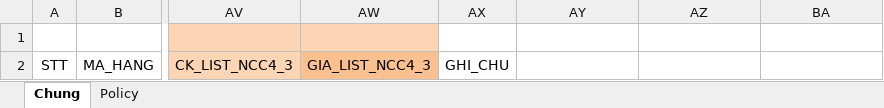
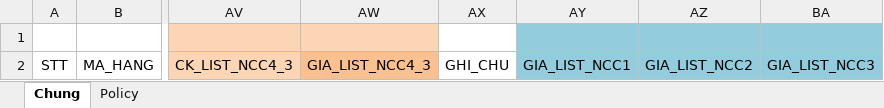
Before and after one commit to HOPLONG/17052017, an Excel workbook: ERP/ERP.Web/Content/Files/BangGiaThamKhao_05052017.xlsx, sheet Chung, drawn as a sheet; only a part is shown, gaps mark what is left out; values as stored, in another font and other column widths than the file's, no borders; the diff names each change by its address in the sheet, - before the commit and + after, or states it on an @@ line.

```diff
--- a/ERP/ERP.Web/Content/Files/BangGiaThamKhao_05052017.xlsx (sheet Chung)
+++ b/ERP/ERP.Web/Content/Files/BangGiaThamKhao_05052017.xlsx (sheet Chung)
-AY1:BA2 fill: none
+AY1:BA2 fill: #93CDDD
-AY2: (empty)
+AY2: GIA_LIST_NCC1
-AZ2: (empty)
+AZ2: GIA_LIST_NCC2
-BA2: (empty)
+BA2: GIA_LIST_NCC3
```
Also changed, not shown: 22 other files.
